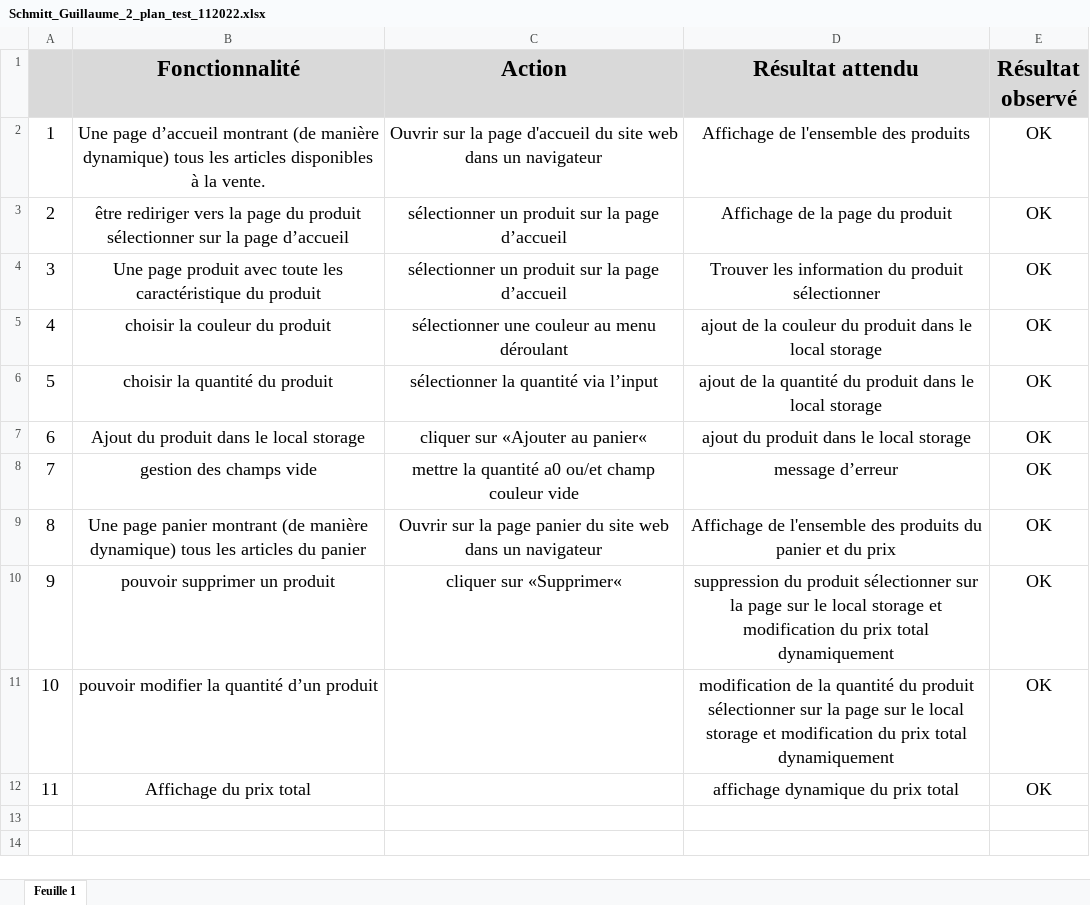
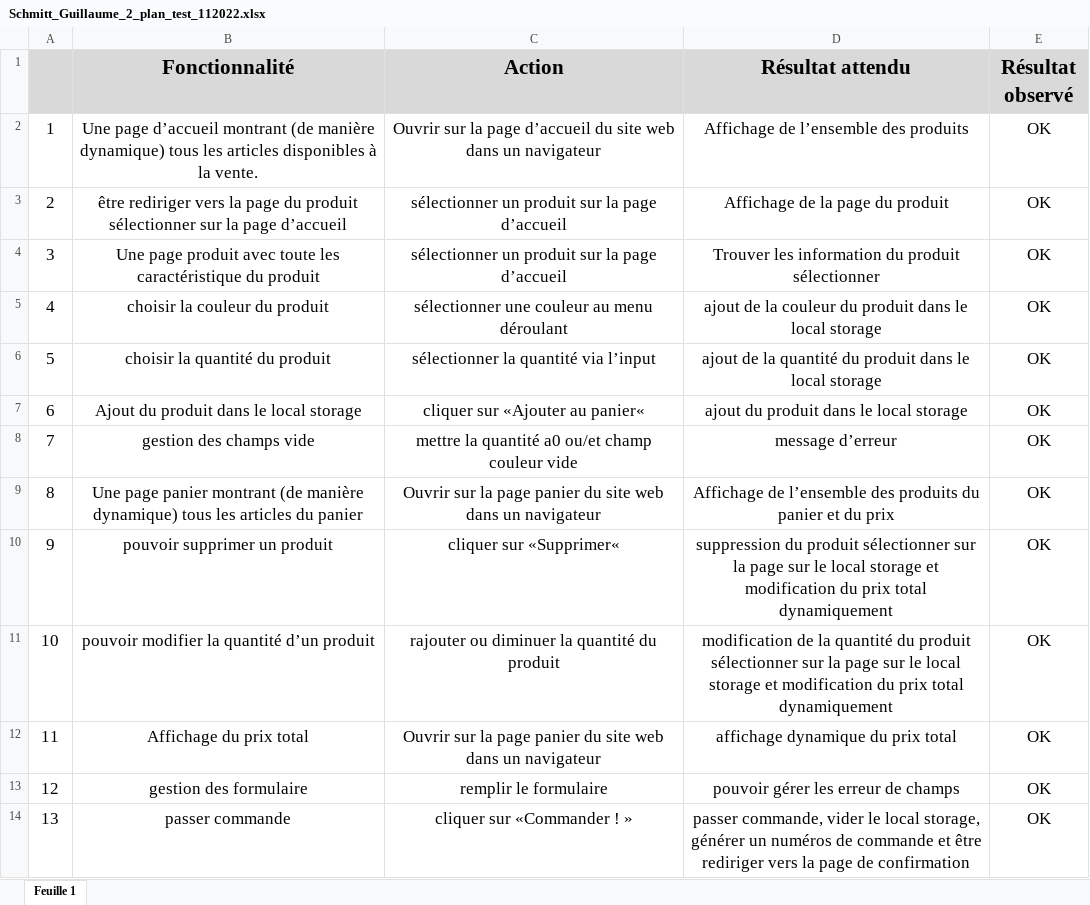
Before and after one commit to Guillaumeschmitt/P5-Kanap, an Excel workbook: Schmitt_Guillaume_2_plan_test_112022.xlsx, sheet Feuille 1, drawn as a sheet; values as stored, in another font and other column widths than the file's, no borders; the diff names each change by its address in the sheet, - before the commit and + after, or states it on an @@ line.

Commit message:
ajout du plan d'acceptation

```diff
--- a/Schmitt_Guillaume_2_plan_test_112022.xlsx (sheet Feuille 1)
+++ b/Schmitt_Guillaume_2_plan_test_112022.xlsx (sheet Feuille 1)
@@ B1:E1 text size: smaller @@
@@ A2:E10 text size: smaller @@
-C2 (Action): …la page d'accueil du site…
+C2 (Action): …la page d’accueil du site…
-D2 (Résultat attendu): Affichage de l'ensemble des produits
+D2 (Résultat attendu): Affichage de l’ensemble des produits
-D9 (Résultat attendu): Affichage de l'ensemble des produits…
+D9 (Résultat attendu): Affichage de l’ensemble des produits…
@@ A11:B12 text size: smaller @@
-C11 (Action): (empty)
+C11 (Action): rajouter ou diminuer la quantité du produit
@@ D11:E12 text size: smaller @@
-C12 (Action): (empty)
+C12 (Action): Ouvrir sur la page panier du site web dans un navigateur
+row 13: 12 | gestion des formulaire | remplir le formulaire | pouvoir gérer les erreur de champs | OK
+row 14: 13 | passer commande | cliquer sur «Commander ! » | passer commande, vider le local storage, générer un numéros de commande et être rediriger vers la page de confirmation | OK
```
Also changed, not shown: 2 other files.
